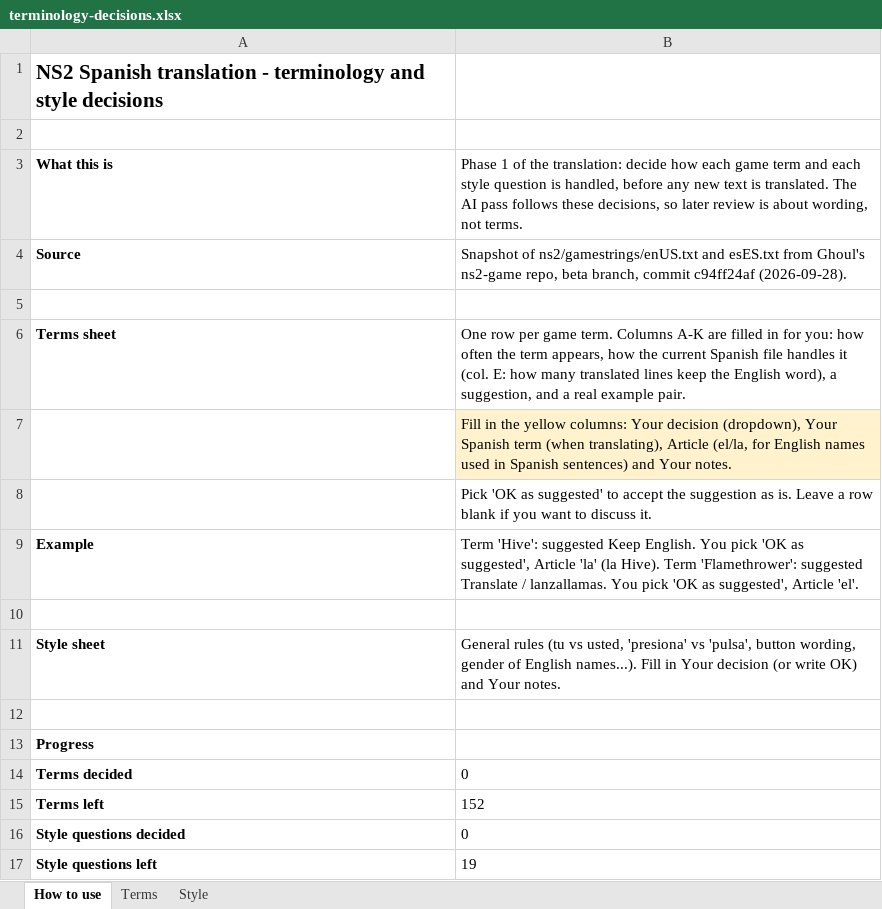
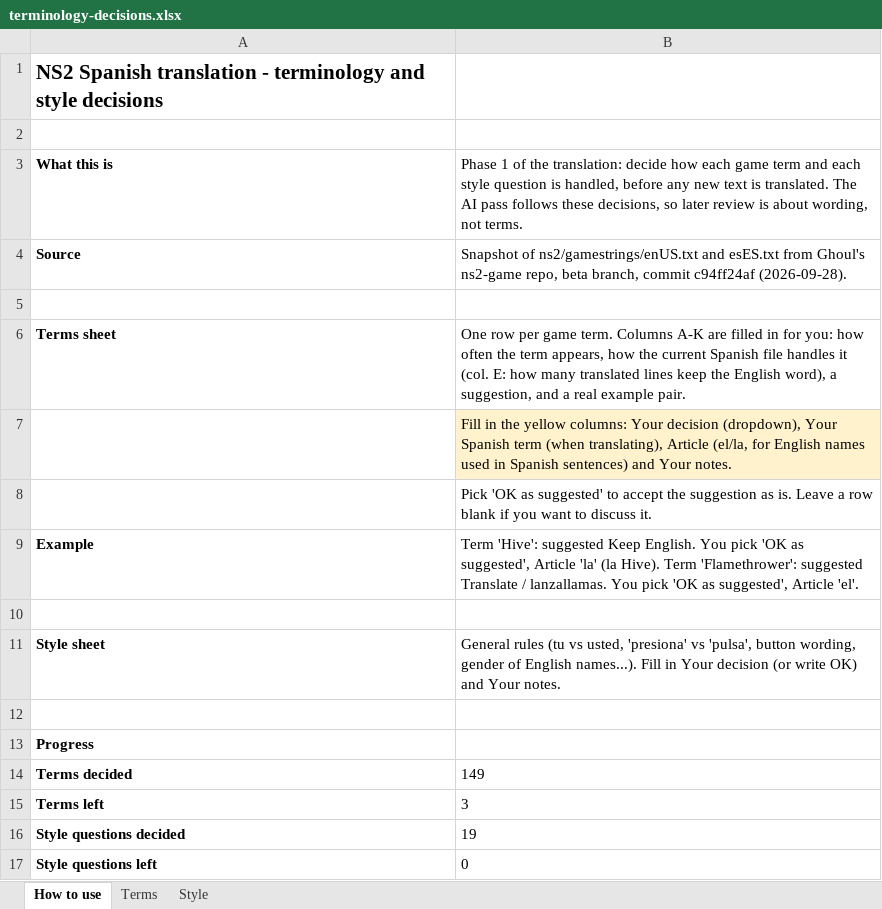
Before and after one commit to Bleuitup/NS2-Spanish-Translation, an Excel workbook: work/terminology-decisions.xlsx, sheet How to use, drawn as a sheet; values as stored, in another font and other column widths than the file's, no borders; the diff names each change by its address in the sheet, - before the commit and + after, or states it on an @@ line.

```diff
--- a/work/terminology-decisions.xlsx (sheet How to use)
+++ b/work/terminology-decisions.xlsx (sheet How to use)
-B14: 0
+B14: 149
-B15: 152
+B15: 3
-B16: 0
+B16: 19
-B17: 19
+B17: 0
```
Also changed, not shown: sheet Terms, sheet Style, 3 other files.
